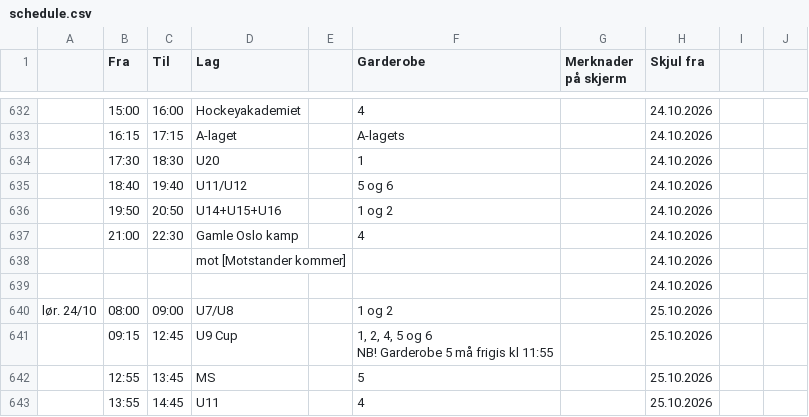
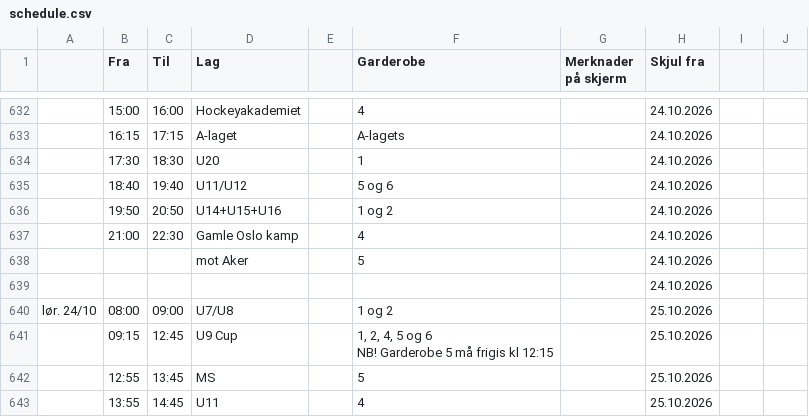
Before and after one commit to rislerasle1/iceice, a CSV file: data/schedule.csv, drawn as a sheet; only a part is shown, gaps mark what is left out; removed rows and columns are numbered as before the commit, all else as after; the diff names each change by its address in the sheet, - before the commit and + after, or states it on an @@ line.

Commit message:
Oppdater istider (2026-10-21 19:19 UTC)

```diff
--- a/data/schedule.csv
+++ b/data/schedule.csv
-row 638:  |  |  | mot [Motstander kommer] |  |  |  | 24.10.2026
+row 638:  |  |  | mot Aker |  | 5 |  | 24.10.2026
-F641 (Garderobe): …frigis kl 11:55
+F641 (Garderobe): …frigis kl 12:15
```
